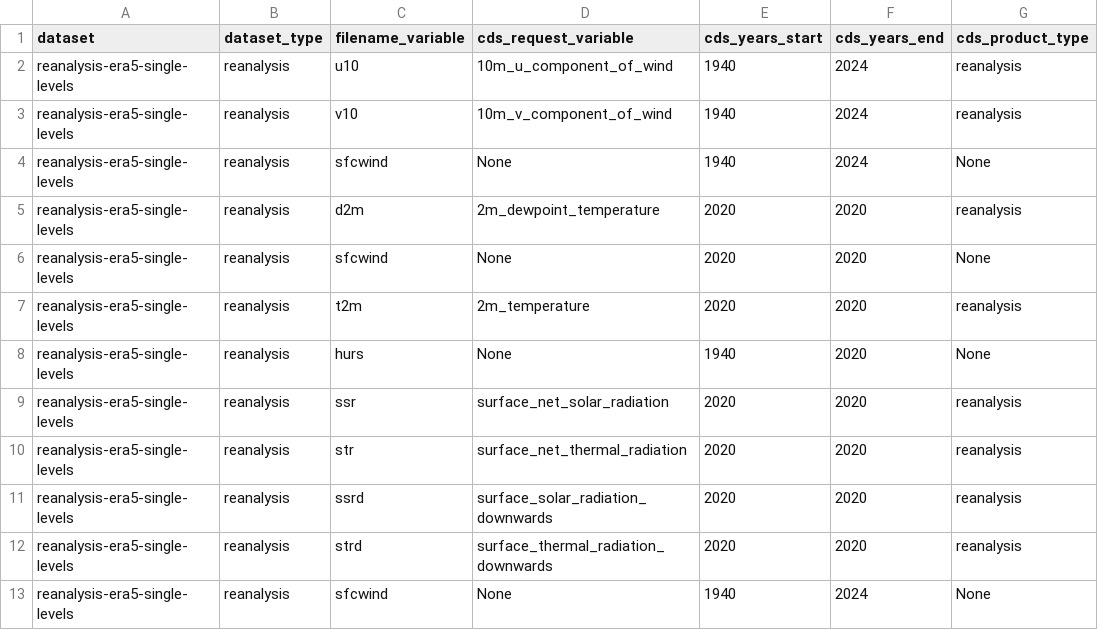
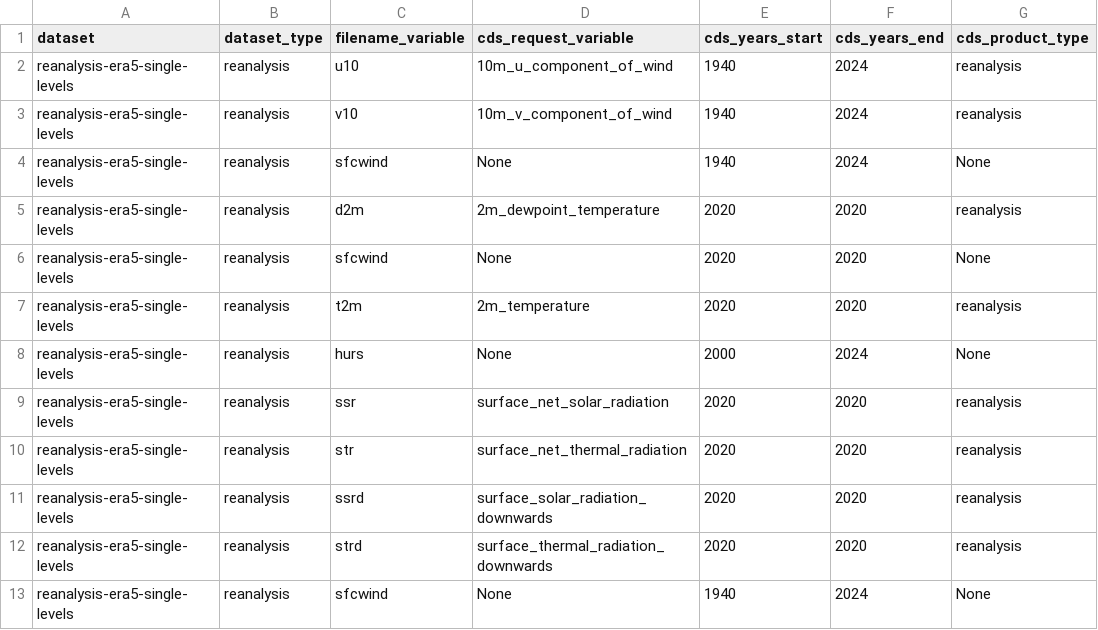
Before and after one commit to SantanderMetGroup/c3s-cds, a CSV file: requests/reanalysis-era5-single-levels.csv, drawn as a sheet; only a part is shown; the diff names each change by its address in the sheet, - before the commit and + after, or states it on an @@ line.

```diff
--- a/requests/reanalysis-era5-single-levels.csv
+++ b/requests/reanalysis-era5-single-levels.csv
-E8 (cds_years_start): 1940
+E8 (cds_years_start): 2000
-F8 (cds_years_end): 2020
+F8 (cds_years_end): 2024
```
Also changed, not shown: 4 other files.
